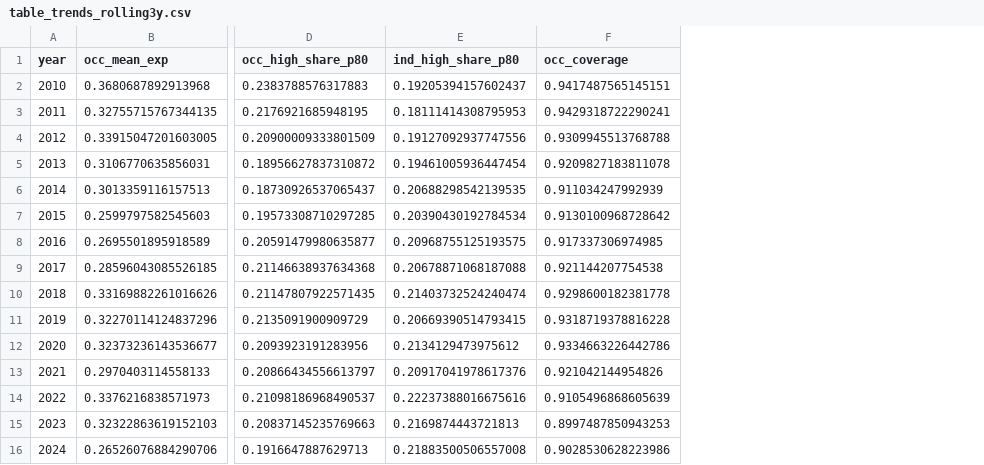
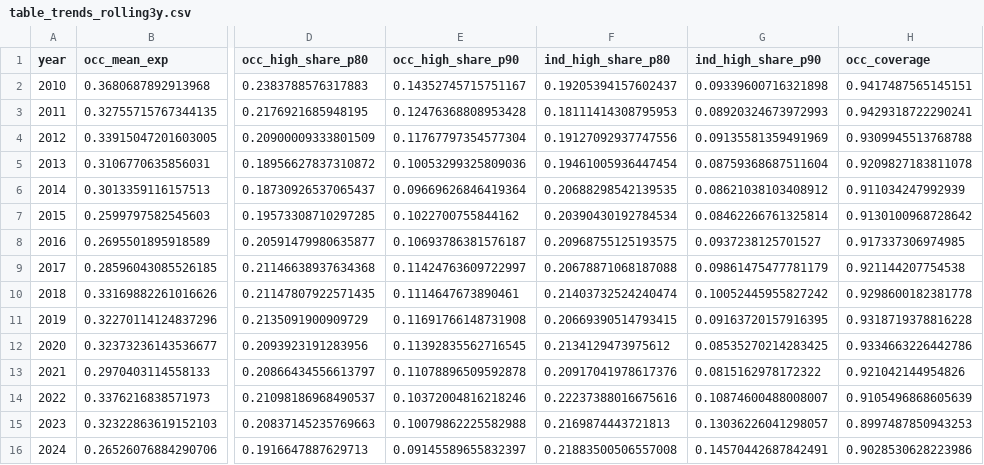
Before and after one commit to Mikeaires/thesis, a CSV file: Results Datasets/analysis/phase1/tables/table_trends_rolling3y.csv, drawn as a sheet; only a part is shown, gaps mark what is left out; the diff names each change by its address in the sheet, - before the commit and + after, or states it on an @@ line.

Commit message:
furtehr analysis - before creating new phase 1

```diff
--- a/Results Datasets/analysis/phase1/tables/table_trends_rolling3y.csv
+++ b/Results Datasets/analysis/phase1/tables/table_trends_rolling3y.csv
+column E (occ_high_share_p90), rows 2-16: 0.14352745715751167 | 0.12476368808953428 | 0.11767797354577304 | 0.10053299325809036 | 0.09669626846419364 | 0.1022700755844162 | 0.10693786381576187 | 0.11424763609722997 | 0.1114647673890461 | 0.11691766148731908 | 0.11392835562716545 | 0.11078896509592878 | 0.10372004816218246 | 0.10079862225582988 | 0.09145589655832397
+column G (ind_high_share_p90), rows 2-16: 0.09339600716321898 | 0.08920324673972993 | 0.09135581359491969 | 0.08759368687511604 | 0.08621038103408912 | 0.08462266761325814 | 0.0937238125701527 | 0.09861475477781179 | 0.10052445955827242 | 0.09163720157916395 | 0.08535270214283425 | 0.0815162978172322 | 0.10874600488008007 | 0.13036226041298057 | 0.14570442687842491
```
Also changed, not shown: Results Datasets/analysis/phase1/tables/table_trends_annual.csv, 20 other files.
